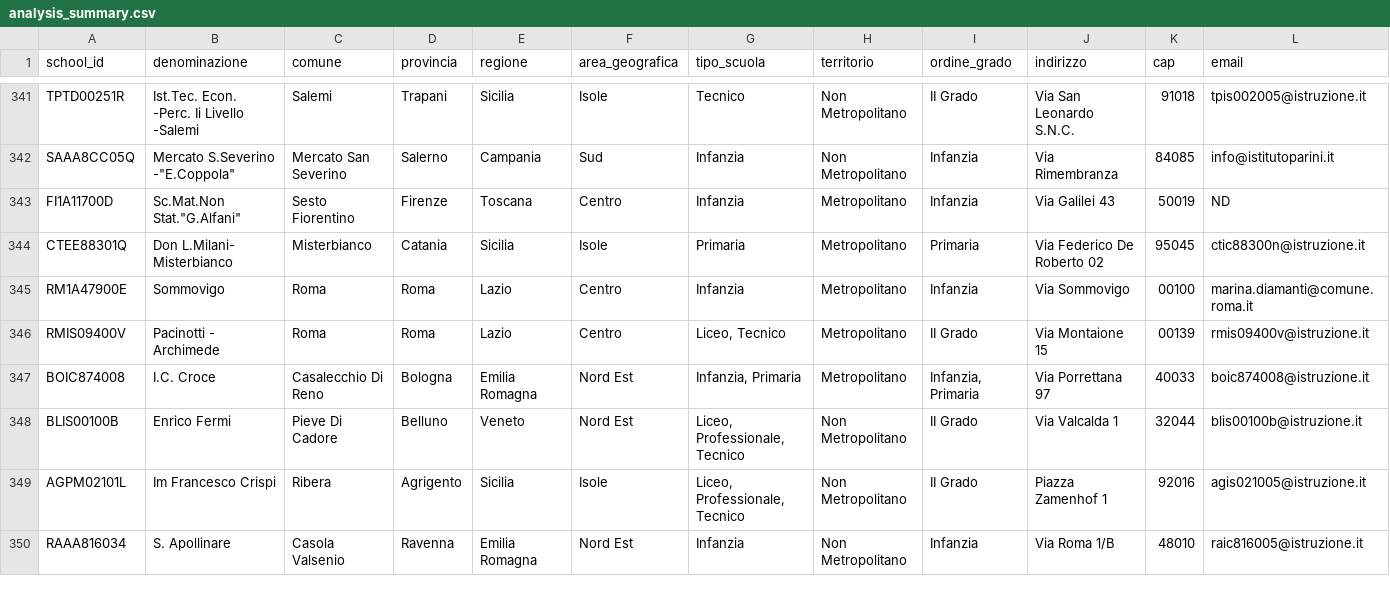
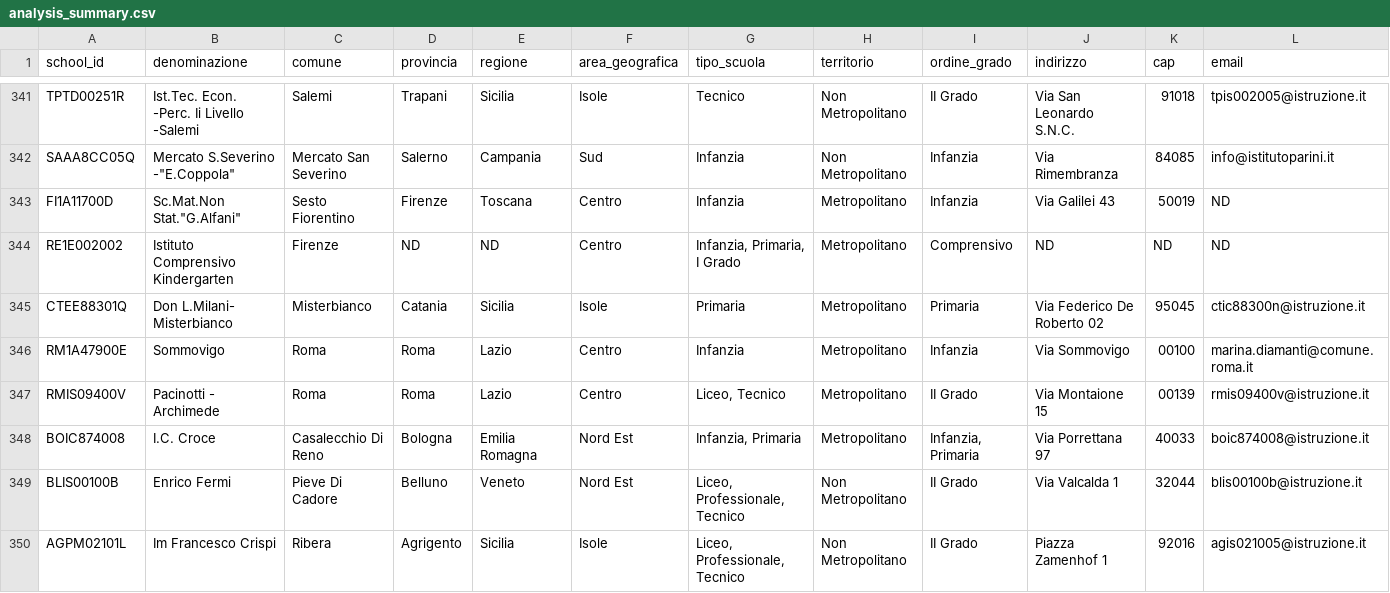
Before and after one commit to nugh75/orienta_piu, a CSV file: data/analysis_summary.csv, drawn as a sheet; only a part is shown, gaps mark what is left out; the shorter side is filled out with more unchanged rows; rows hold the shown columns only; the diff names each change by its address in the sheet, - before the commit and + after, or states it on an @@ line.

```diff
--- a/data/analysis_summary.csv
+++ b/data/analysis_summary.csv
+row 344: RE1E002002 | Istituto Comprensivo Kindergarten | Firenze | ND | ND | Centro | Infanzia, Primaria, I Grado | Metropolitano | Comprensivo | ND | ND | ND
```
Also changed, not shown: 11 other files.
